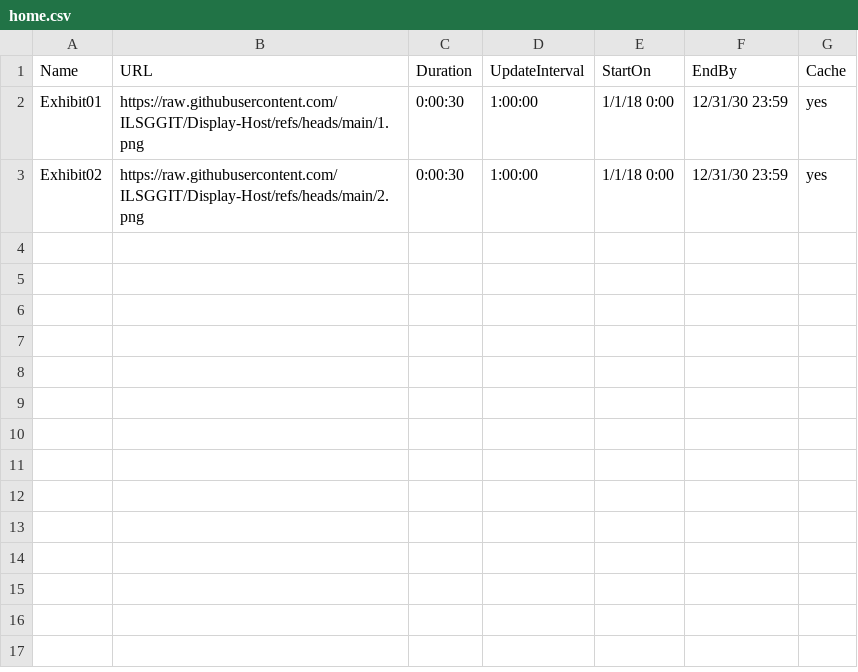
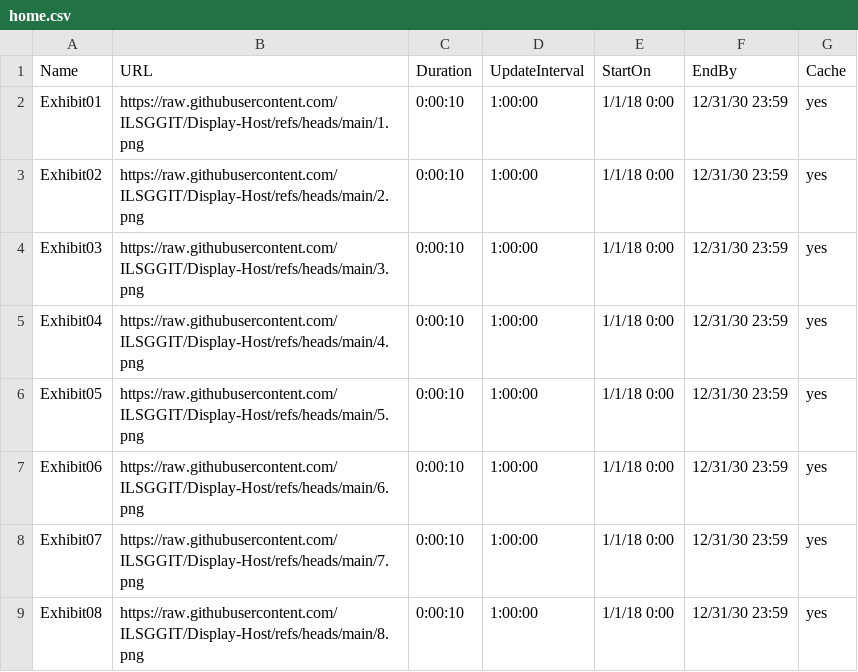
Before and after one commit to ILSGGIT/Display-Host, a CSV file: home.csv, drawn as a sheet.

Commit message:
Update home.csv

```diff
--- a/home.csv
+++ b/home.csv
@@ -1,3 +1,9 @@
 Name,URL,Duration,UpdateInterval,StartOn,EndBy,Cache
-Exhibit01,https://raw.githubusercontent.com/ILSGGIT/Display-Host/refs/heads/main/1.png,0:00:30,1:00:00,1/1/18 0:00,12/31/30 23:59,yes
-Exhibit02,https://raw.githubusercontent.com/ILSGGIT/Display-Host/refs/heads/main/2.png,0:00:30,1:00:00,1/1/18 0:00,12/31/30 23:59,yes
+Exhibit01,https://raw.githubusercontent.com/ILSGGIT/Display-Host/refs/heads/main/1.png,0:00:10,1:00:00,1/1/18 0:00,12/31/30 23:59,yes
+Exhibit02,https://raw.githubusercontent.com/ILSGGIT/Display-Host/refs/heads/main/2.png,0:00:10,1:00:00,1/1/18 0:00,12/31/30 23:59,yes
+Exhibit03,https://raw.githubusercontent.com/ILSGGIT/Display-Host/refs/heads/main/3.png,0:00:10,1:00:00,1/1/18 0:00,12/31/30 23:59,yes
+Exhibit04,https://raw.githubusercontent.com/ILSGGIT/Display-Host/refs/heads/main/4.png,0:00:10,1:00:00,1/1/18 0:00,12/31/30 23:59,yes
+Exhibit05,https://raw.githubusercontent.com/ILSGGIT/Display-Host/refs/heads/main/5.png,0:00:10,1:00:00,1/1/18 0:00,12/31/30 23:59,yes
+Exhibit06,https://raw.githubusercontent.com/ILSGGIT/Display-Host/refs/heads/main/6.png,0:00:10,1:00:00,1/1/18 0:00,12/31/30 23:59,yes
+Exhibit07,https://raw.githubusercontent.com/ILSGGIT/Display-Host/refs/heads/main/7.png,0:00:10,1:00:00,1/1/18 0:00,12/31/30 23:59,yes
+Exhibit08,https://raw.githubusercontent.com/ILSGGIT/Display-Host/refs/heads/main/8.png,0:00:10,1:00:00,1/1/18 0:00,12/31/30 23:59,yes
```
